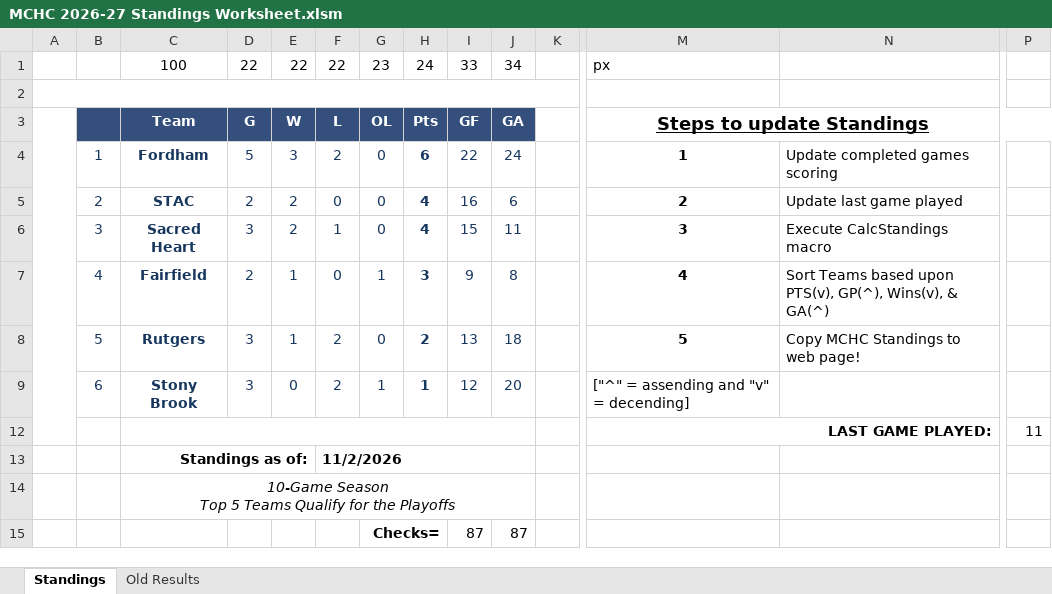
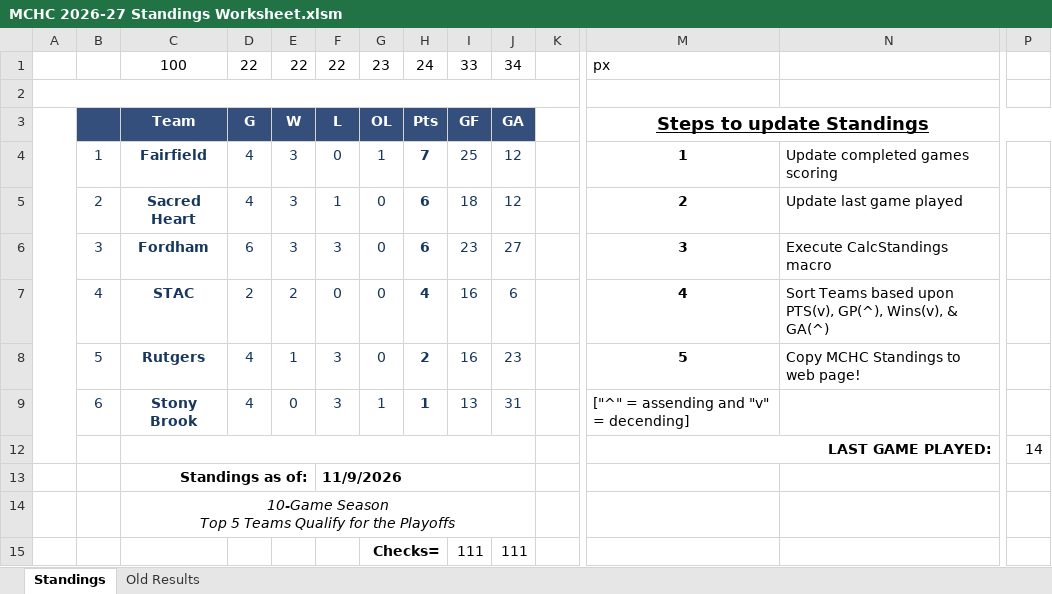
Before and after one commit to michael-m-casserly/methockey, an Excel workbook: DataFiles/MCHC 2026-27 Standings Worksheet.xlsm, sheet Standings, drawn as a sheet; only a part is shown, gaps mark what is left out; values as stored, in another font and other column widths than the file's, no borders; charts and pictures not drawn; removed rows and columns are numbered as before the commit, all else as after; rows hold the shown columns only; the diff names each change by its address in the sheet, - before the commit and + after, or states it on an @@ line.

```diff
--- a/DataFiles/MCHC 2026-27 Standings Worksheet.xlsm (sheet Standings)
+++ b/DataFiles/MCHC 2026-27 Standings Worksheet.xlsm (sheet Standings)
+row 4:  | 1 | Fairfield | 4 | 3 | 0 | 1 | 7 | 25 | 12 |  | 1 | Update completed games scoring
+row 5:  | 2 | Sacred Heart | 4 | 3 | 1 | 0 | 6 | 18 | 12 |  | 2 | Update last game played
-B6: 1
+B6: 3
-D6: 5
+D6: 6
-F6: 2
+F6: 3
-I6: 22
+I6: 23
-J6: 24
+J6: 27
-M6: 1
+M6: 3
-N6: Update completed games scoring
+N6: Execute CalcStandings macro
-B7: 2
+B7: 4
-M7: 2
+M7: 4
-N7: Update last game played
+N7: Sort Teams based upon PTS(v), GP(^), Wins(v), & GA(^)
-row 6:  | 3 | Sacred Heart | 3 | 2 | 1 | 0 | 4 | 15 | 11 |  | 3 | Execute CalcStandings macro
-row 7:  | 4 | Fairfield | 2 | 1 | 0 | 1 | 3 | 9 | 8 |  | 4 | Sort Teams based upon PTS(v), GP(^), Wins(v), & GA(^)
-D8:D9: 3
+D8:D9: 4
-F8:F9: 2
+F8:F9: 3
-I8: 13
+I8: 16
-J8: 18
+J8: 23
-I9: 12
+I9: 13
-J9: 20
+J9: 31
-P12: 11
+P12: 14
-F13: 11/2/2026
+F13: 11/9/2026
-row 15:  |  |  |  |  |  | Checks= |  | 87 | 87
+row 15:  |  |  |  |  |  | Checks= |  | 111 | 111
```
Also changed, not shown: sheet Old Results, DataFiles/MCHC 2026-27 Standings Worksheet - Atlantic East.xlsm, DataFiles/MCHC 2026-27 Standings Worksheet - Atlantic West.xlsm, 34 other files.
